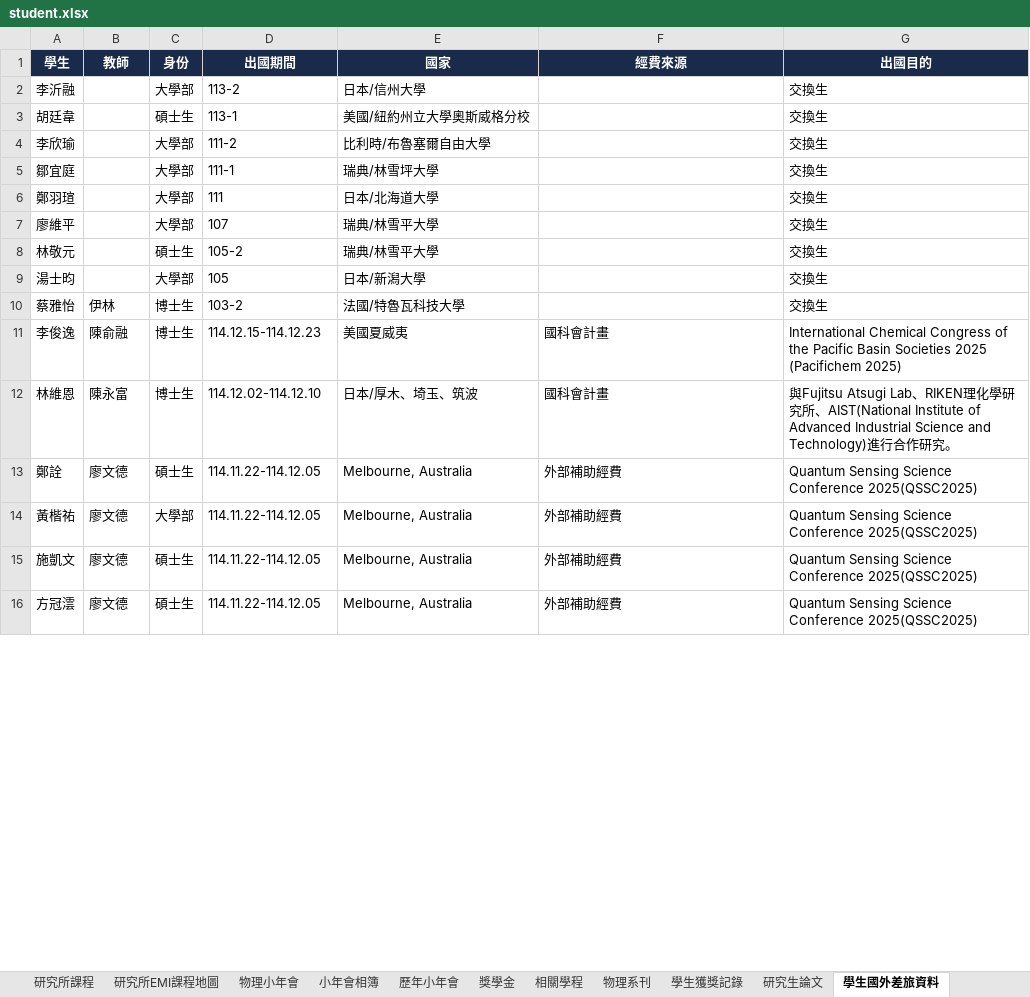
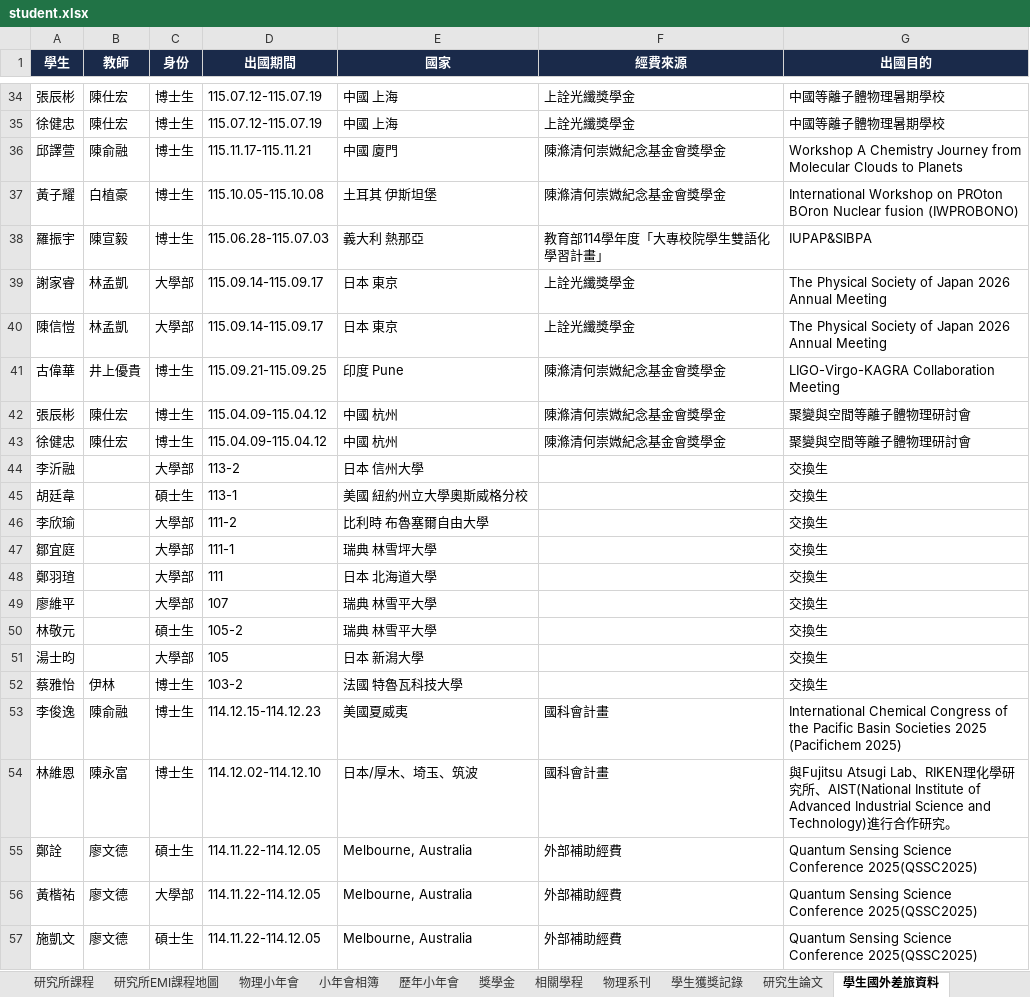
Before and after one commit to ncuphysics1986/phys.ncu.test, an Excel workbook: student.xlsx, sheet 學生國外差旅資料, drawn as a sheet; only a part is shown, gaps mark what is left out; the shorter side is filled out with more unchanged rows; values as stored, in another font and other column widths than the file's, no borders; addresses are those after the commit; the diff covers the shown part only; the diff names each change by its address in the sheet, - before the commit and + after, or states it on an @@ line.

```diff
--- a/student.xlsx (sheet 學生國外差旅資料)
+++ b/student.xlsx (sheet 學生國外差旅資料)
+row 34: 張辰彬 | 陳仕宏 | 博士生 | 115.07.12-115.07.19 | 中國 上海 | 上詮光纖獎學金 | 中國等離子體物理暑期學校
+row 35: 徐健忠 | 陳仕宏 | 博士生 | 115.07.12-115.07.19 | 中國 上海 | 上詮光纖獎學金 | 中國等離子體物理暑期學校
+row 36: 邱譯萱 | 陳俞融 | 博士生 | 115.11.17-115.11.21 | 中國 廈門 | 陳滌清何崇媺紀念基金會獎學金 | Workshop A Chemistry Journey from Molecular Clouds to Planets
+row 37: 黃子耀 | 白植豪 | 博士生 | 115.10.05-115.10.08 | 土耳其 伊斯坦堡 | 陳滌清何崇媺紀念基金會獎學金 | International Workshop on PROton BOron Nuclear fusion (IWPROBONO)
+row 38: 羅振宇 | 陳宣毅 | 博士生 | 115.06.28-115.07.03 | 義大利 熱那亞 | 教育部114學年度「大專校院學生雙語化學習計畫」 | IUPAP&SIBPA
+row 39: 謝家睿 | 林孟凱 | 大學部 | 115.09.14-115.09.17 | 日本 東京 | 上詮光纖獎學金 | The Physical Society of Japan 2026 Annual Meeting
+row 40: 陳信愷 | 林孟凱 | 大學部 | 115.09.14-115.09.17 | 日本 東京 | 上詮光纖獎學金 | The Physical Society of Japan 2026 Annual Meeting
+row 41: 古偉華 | 井上優貴 | 博士生 | 115.09.21-115.09.25 | 印度 Pune | 陳滌清何崇媺紀念基金會獎學金 | LIGO-Virgo-KAGRA Collaboration Meeting
+row 42: 張辰彬 | 陳仕宏 | 博士生 | 115.04.09-115.04.12 | 中國 杭州 | 陳滌清何崇媺紀念基金會獎學金 | 聚變與空間等離子體物理研討會
+row 43: 徐健忠 | 陳仕宏 | 博士生 | 115.04.09-115.04.12 | 中國 杭州 | 陳滌清何崇媺紀念基金會獎學金 | 聚變與空間等離子體物理研討會
-E44 (國家): 日本/信州大學
+E44 (國家): 日本 信州大學
-E45 (國家): 美國/紐約州立大學奧斯威格分校
+E45 (國家): 美國 紐約州立大學奧斯威格分校
-E46 (國家): 比利時/布魯塞爾自由大學
+E46 (國家): 比利時 布魯塞爾自由大學
-E47 (國家): 瑞典/林雪坪大學
+E47 (國家): 瑞典 林雪坪大學
-E48 (國家): 日本/北海道大學
+E48 (國家): 日本 北海道大學
-E49:E50 (國家): 瑞典/林雪平大學
+E49:E50 (國家): 瑞典 林雪平大學
-E51 (國家): 日本/新潟大學
+E51 (國家): 日本 新潟大學
-E52 (國家): 法國/特魯瓦科技大學
+E52 (國家): 法國 特魯瓦科技大學
```
Also changed, not shown: 32 added rows and 2 edited cells elsewhere in this sheet, sheet 研究生論文, sheet 學生獲獎記錄, emi.xlsx, faculty.xlsx, 4 other files.
